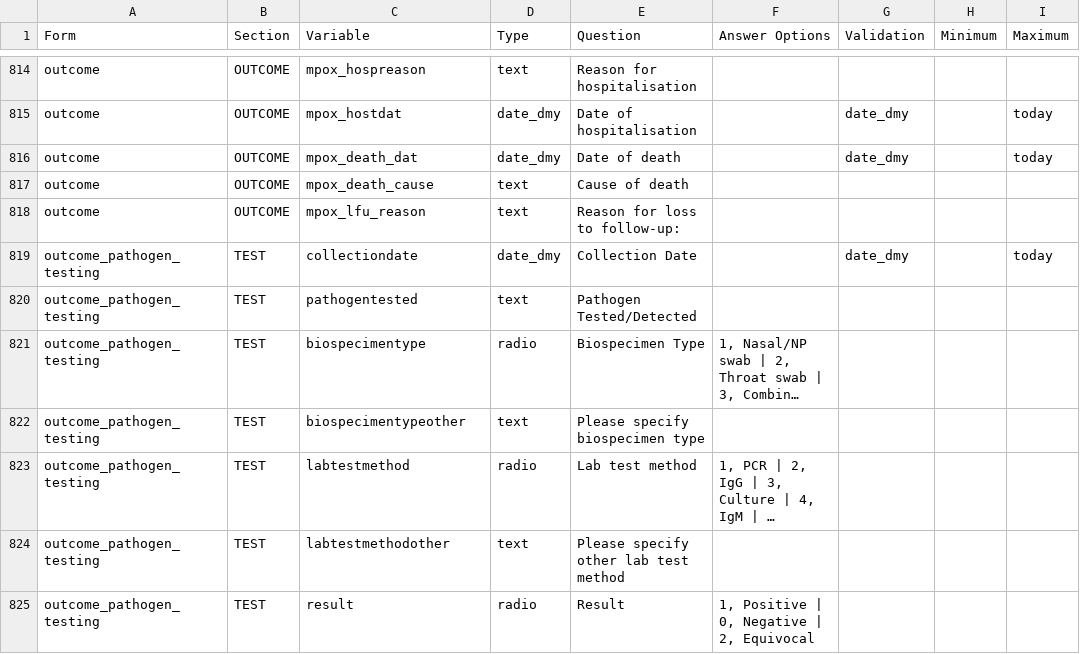
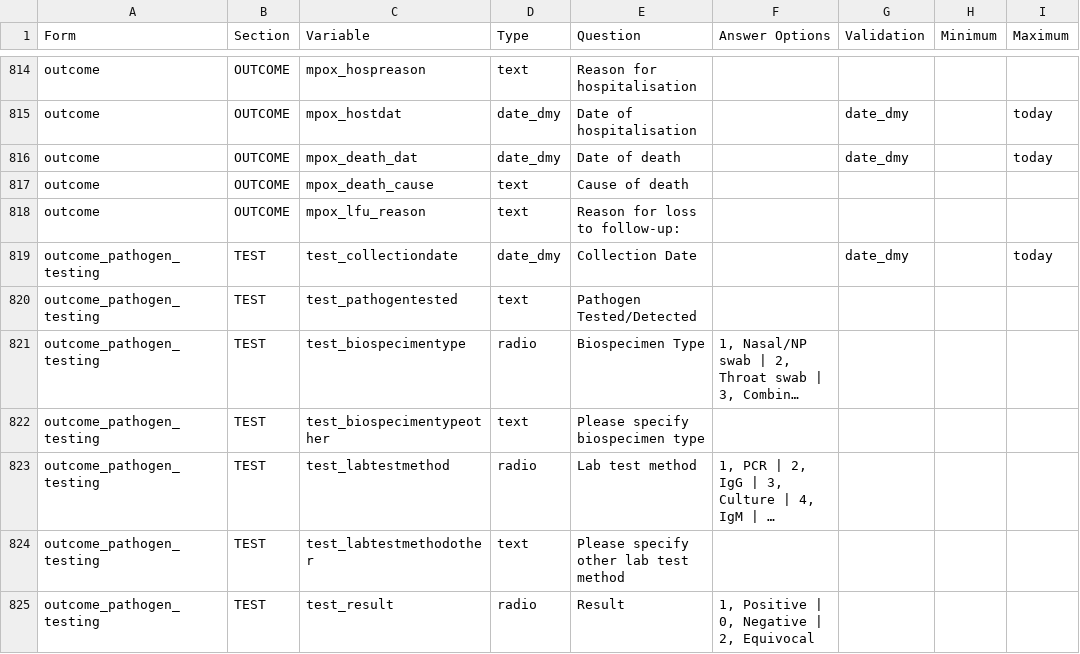
Before and after one commit to EstebanGarciaG/ISARIC_CORE_CRF_test, a CSV file: ICC 1/ICC 1.0.0/ICC_Instrument.csv, drawn as a sheet; only a part is shown, gaps mark what is left out; long unchanged cells end in …; the diff names each change by its address in the sheet, - before the commit and + after, or states it on an @@ line.

Commit message:
Update ICC_Instrument.csv

```diff
--- a/ICC 1/ICC 1.0.0/ICC_Instrument.csv
+++ b/ICC 1/ICC 1.0.0/ICC_Instrument.csv
-C819 (Variable): collectiondate
+C819 (Variable): test_collectiondate
-C820 (Variable): pathogentested
+C820 (Variable): test_pathogentested
-C821 (Variable): biospecimentype
+C821 (Variable): test_biospecimentype
-C822 (Variable): biospecimentypeother
+C822 (Variable): test_biospecimentypeother
-C823 (Variable): labtestmethod
+C823 (Variable): test_labtestmethod
-C824 (Variable): labtestmethodother
+C824 (Variable): test_labtestmethodother
-C825 (Variable): result
+C825 (Variable): test_result
```
